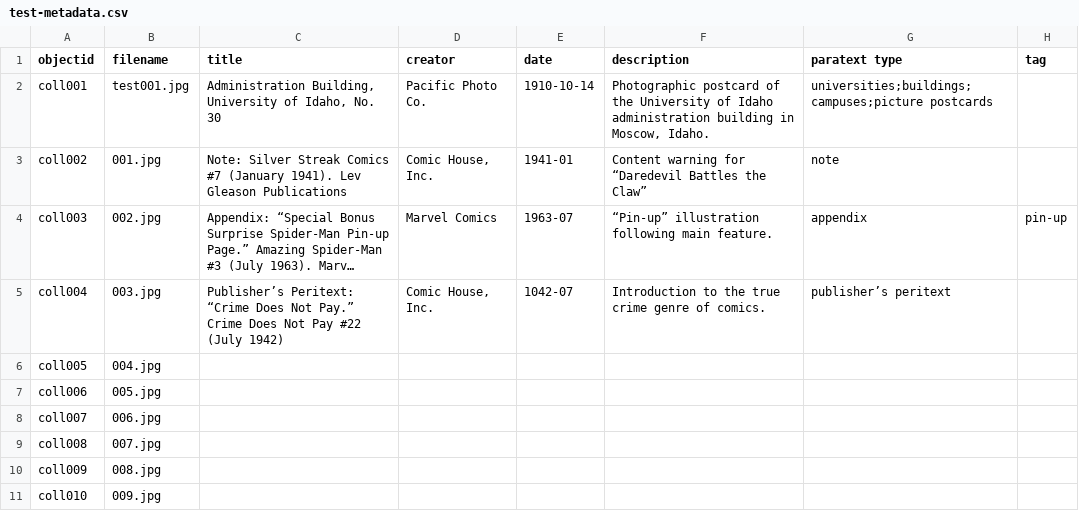
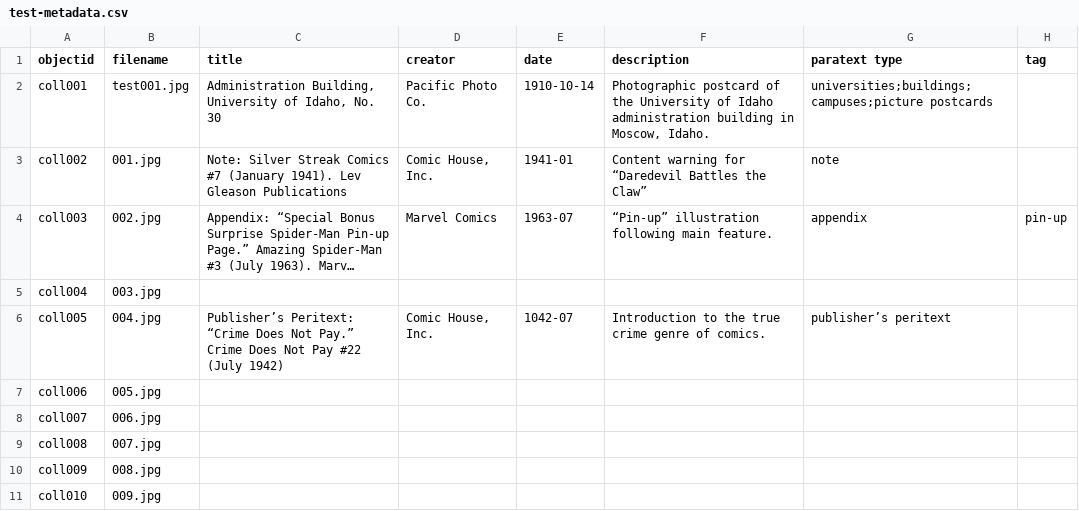
Before and after one commit to eobrandon99/collection-builder-test, a CSV file: _data/test-metadata.csv, drawn as a sheet; only a part is shown; long unchanged cells end in …; removed rows and columns are numbered as before the commit, all else as after; rows hold the shown columns only; the diff names each change by its address in the sheet, - before the commit and + after, or states it on an @@ line.

Commit message:
fixed metadata

```diff
--- a/_data/test-metadata.csv
+++ b/_data/test-metadata.csv
+row 5: coll004 | 003.jpg
-A6 (objectid): coll004
+A6 (objectid): coll005
-B6 (filename): 003.jpg
+B6 (filename): 004.jpg
-row 6: coll005 | 004.jpg
```
Also changed, not shown: 1 other file.
